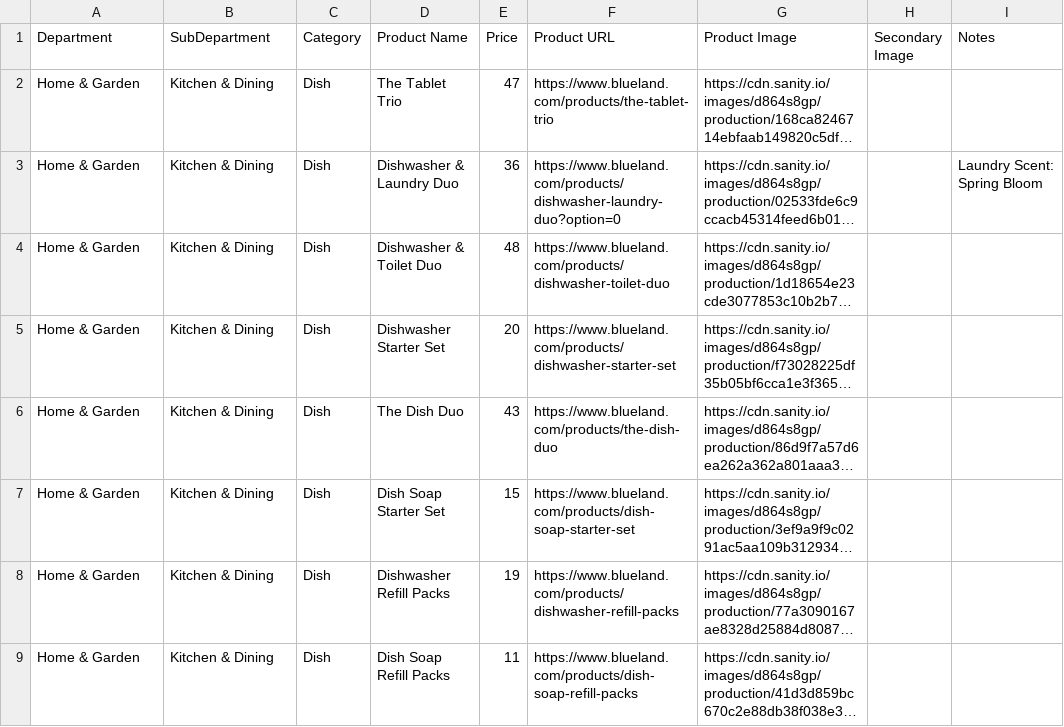
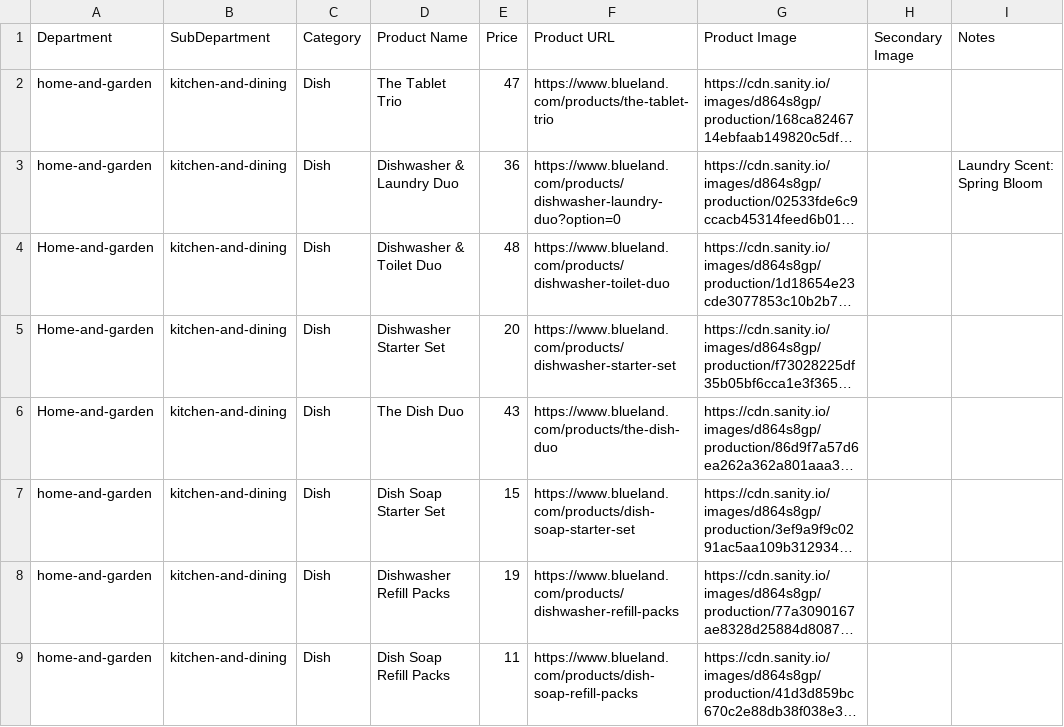
Before and after one commit to Moral-Authority/backend, a CSV file: cmd/seed/products/affiliate_products_blueland_products1.csv, drawn as a sheet; only a part is shown; long unchanged cells end in …; the diff covers the shown part only; the diff names each change by its address in the sheet, - before the commit and + after, or states it on an @@ line.

```diff
--- a/cmd/seed/products/affiliate_products_blueland_products1.csv
+++ b/cmd/seed/products/affiliate_products_blueland_products1.csv
-A2:A3 (Department): Home & Garden
+A2:A3 (Department): home-and-garden
-B2:B9 (SubDepartment): Kitchen & Dining
+B2:B9 (SubDepartment): kitchen-and-dining
-A4:A6 (Department): Home & Garden
+A4:A6 (Department): Home-and-garden
-A7:A9 (Department): Home & Garden
+A7:A9 (Department): home-and-garden
```
Also changed, not shown: 2 added rows, 2 removed rows and 84 edited cells elsewhere in this file, cmd/seed/companies/PETA_cruelty_free_companies.csv, cmd/seed/companies/made_safe_companies.csv, 2 other files.
